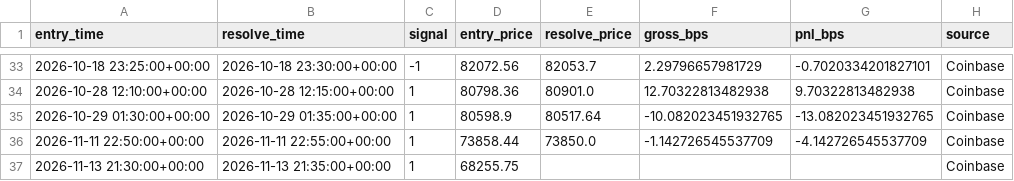
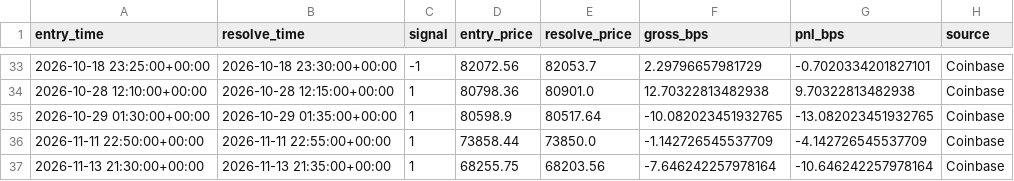
Before and after one commit to MMolinaLL/btc-edge-dashboard, a CSV file: data/live_ledger.csv, drawn as a sheet; only a part is shown, gaps mark what is left out.

```diff
--- a/data/live_ledger.csv
+++ b/data/live_ledger.csv
@@ -36,2 +36,2 @@ entry_time,resolve_time,signal,entry_price,resolve_price,gross_bps,pnl_bps,sourc
 2026-11-11 22:50:00+00:00,2026-11-11 22:55:00+00:00,1,73858.44,73850.0,-1.142726545537709,-4.142726545537709,Coinbase
-2026-11-13 21:30:00+00:00,2026-11-13 21:35:00+00:00,1,68255.75,,,,Coinbase
+2026-11-13 21:30:00+00:00,2026-11-13 21:35:00+00:00,1,68255.75,68203.56,-7.646242257978164,-10.646242257978164,Coinbase
```
